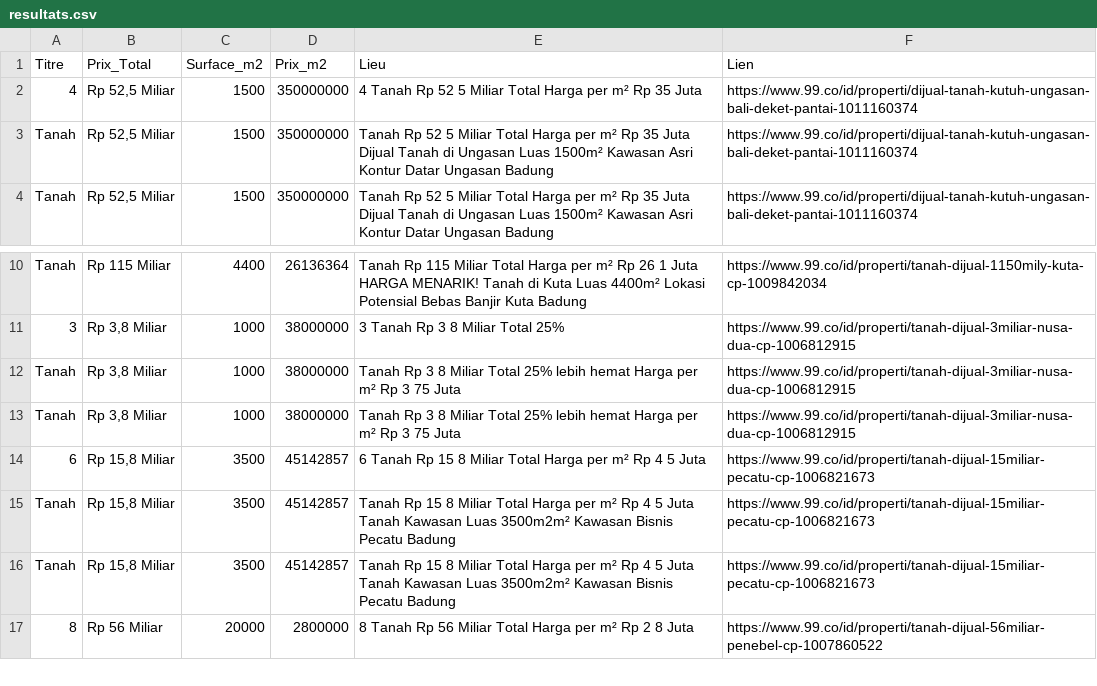
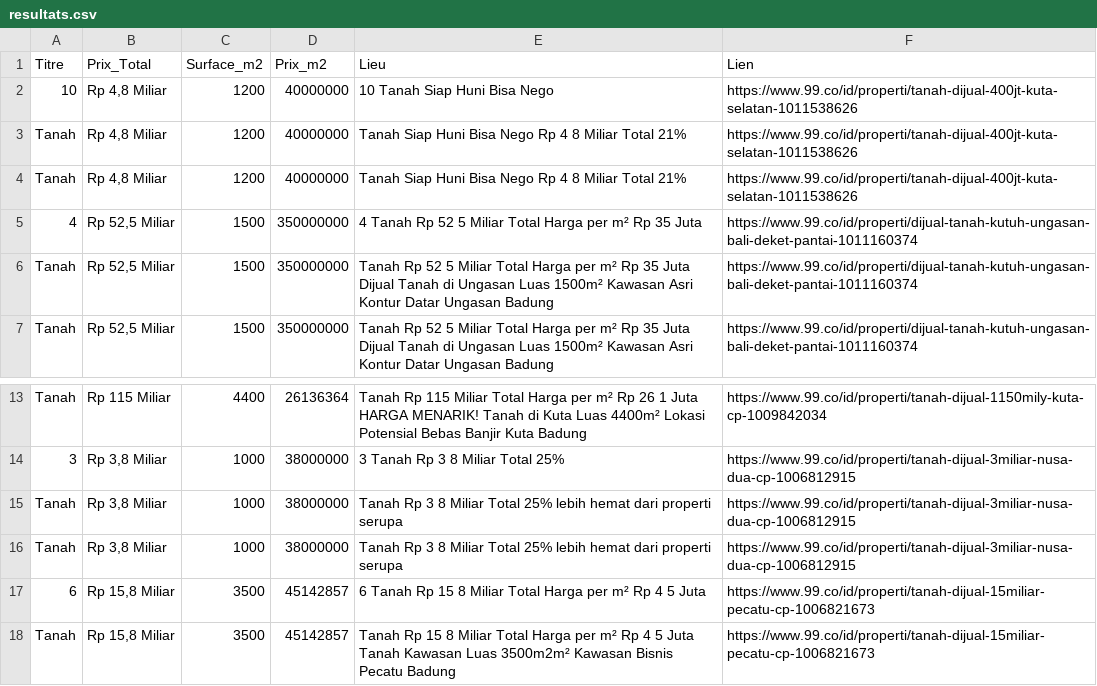
Before and after one commit to pedro432143219-prog/99co-scraper, a CSV file: resultats.csv, drawn as a sheet; only a part is shown, gaps mark what is left out; the shorter side is filled out with more unchanged rows.

```diff
--- a/resultats.csv
+++ b/resultats.csv
@@ -1,2 +1,5 @@
 Titre,Prix_Total,Surface_m2,Prix_m2,Lieu,Lien
+10,"Rp 4,8 Miliar",1200,40000000,10  Tanah Siap Huni Bisa Nego,https://www.99.co/id/properti/tanah-dijual-400jt-kuta-selatan-1011538626
+Tanah,"Rp 4,8 Miliar",1200,40000000,Tanah Siap Huni Bisa Nego Rp 4 8 Miliar Total 21%,https://www.99.co/id/properti/tanah-dijual-400jt-kuta-selatan-1011538626
+Tanah,"Rp 4,8 Miliar",1200,40000000,Tanah Siap Huni Bisa Nego Rp 4 8 Miliar Total 21%,https://www.99.co/id/properti/tanah-dijual-400jt-kuta-selatan-1011538626
 4,"Rp 52,5 Miliar",1500,350000000,4  Tanah Rp 52 5 Miliar Total Harga per m² Rp 35 Juta,https://www.99.co/id/properti/dijual-tanah-kutuh-ungasan-bali-deket-pantai-1011160374
@@ -11,4 +14,4 @@ Tanah,Rp 115 Miliar,4400,26136364,Tanah Rp 115 Miliar Total Harga per m² Rp 26
 3,"Rp 3,8 Miliar",1000,38000000,3  Tanah Rp 3 8 Miliar Total 25%,https://www.99.co/id/properti/tanah-dijual-3miliar-nusa-dua-cp-1006812915
-Tanah,"Rp 3,8 Miliar",1000,38000000,Tanah Rp 3 8 Miliar Total 25% lebih hemat Harga per m² Rp 3 75 Juta,https://www.99.co/id/properti/tanah-dijual-3miliar-nusa-dua-cp-1006812915
-Tanah,"Rp 3,8 Miliar",1000,38000000,Tanah Rp 3 8 Miliar Total 25% lebih hemat Harga per m² Rp 3 75 Juta,https://www.99.co/id/properti/tanah-dijual-3miliar-nusa-dua-cp-1006812915
+Tanah,"Rp 3,8 Miliar",1000,38000000,Tanah Rp 3 8 Miliar Total 25% lebih hemat dari properti serupa,https://www.99.co/id/properti/tanah-dijual-3miliar-nusa-dua-cp-1006812915
+Tanah,"Rp 3,8 Miliar",1000,38000000,Tanah Rp 3 8 Miliar Total 25% lebih hemat dari properti serupa,https://www.99.co/id/properti/tanah-dijual-3miliar-nusa-dua-cp-1006812915
 6,"Rp 15,8 Miliar",3500,45142857,6  Tanah Rp 15 8 Miliar Total Harga per m² Rp 4 5 Juta,https://www.99.co/id/properti/tanah-dijual-15miliar-pecatu-cp-1006821673
```
